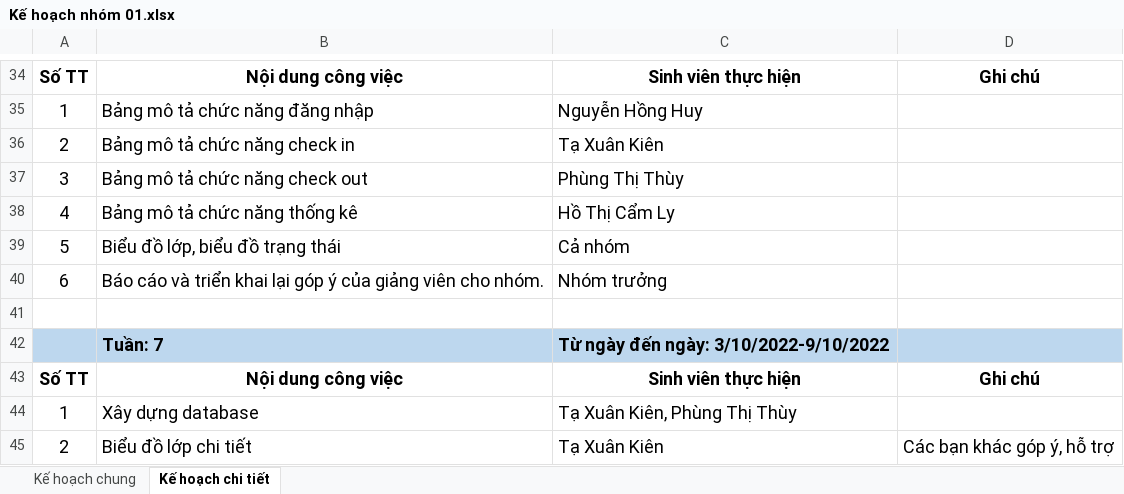
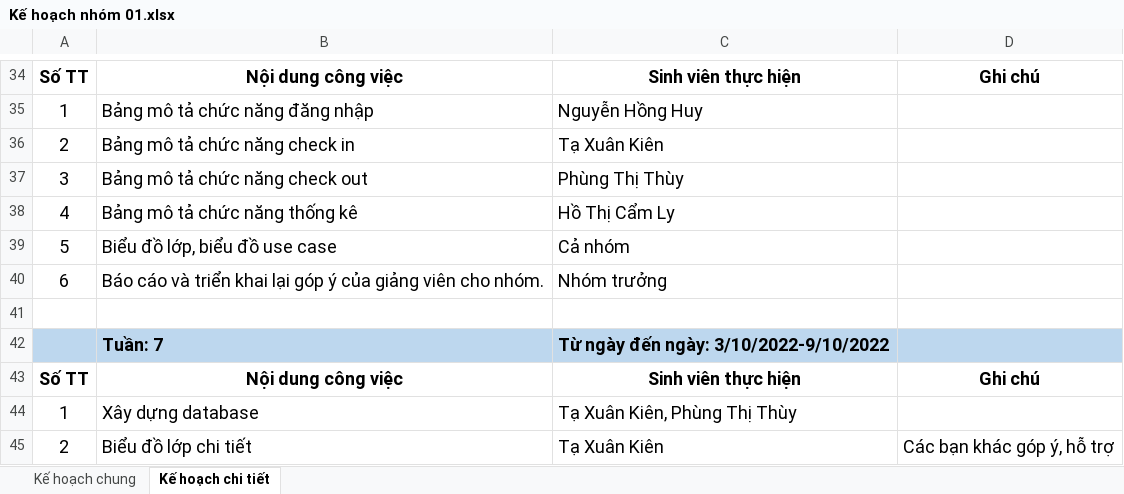
Before and after one commit to thuypt102/Practice-teamwork-01, an Excel workbook: Kế hoạch nhóm 01.xlsx, sheet Kế hoạch chi tiết, drawn as a sheet; only a part is shown, gaps mark what is left out; values as stored, in another font and other column widths than the file's, no borders; the diff covers the shown part only; the diff names each change by its address in the sheet, - before the commit and + after, or states it on an @@ line.

```diff
--- a/Kế hoạch nhóm 01.xlsx (sheet Kế hoạch chi tiết)
+++ b/Kế hoạch nhóm 01.xlsx (sheet Kế hoạch chi tiết)
-B39: Biểu đồ lớp, biểu đồ trạng thái
+B39: Biểu đồ lớp, biểu đồ use case
```
Also changed, not shown: 17 added rows, 1 removed row, 8 edited cells, cell formats and merged cells elsewhere in this sheet, sheet Kế hoạch chung, 32 other files.
